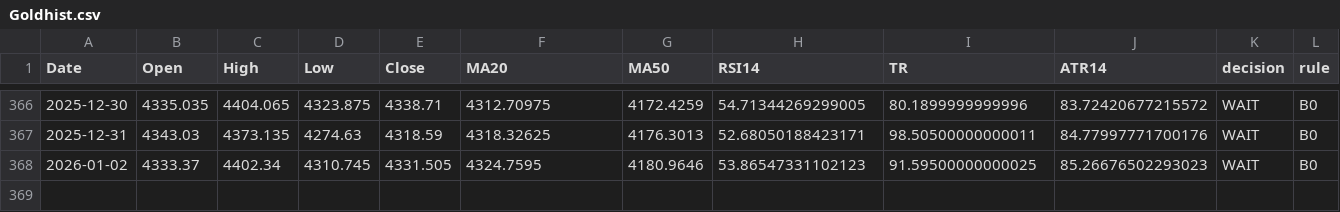
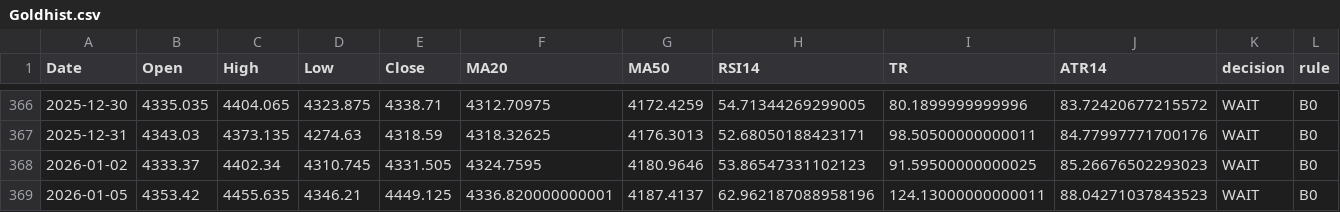
Before and after one commit to Hamidjourney/gold-decision, a CSV file: data/Goldhist.csv, drawn as a sheet; only a part is shown, gaps mark what is left out; rows hold the shown columns only; the diff names each change by its address in the sheet, - before the commit and + after, or states it on an @@ line.

```diff
--- a/data/Goldhist.csv
+++ b/data/Goldhist.csv
+row 369: 2026-01-05 | 4353.42 | 4455.635 | 4346.21 | 4449.125 | 4336.820000000001 | 4187.4137 | 62.962187088958196 | 124.13000000000011 | 88.04271037843523 | WAIT | B0
```
Also changed, not shown: 1 other file.
